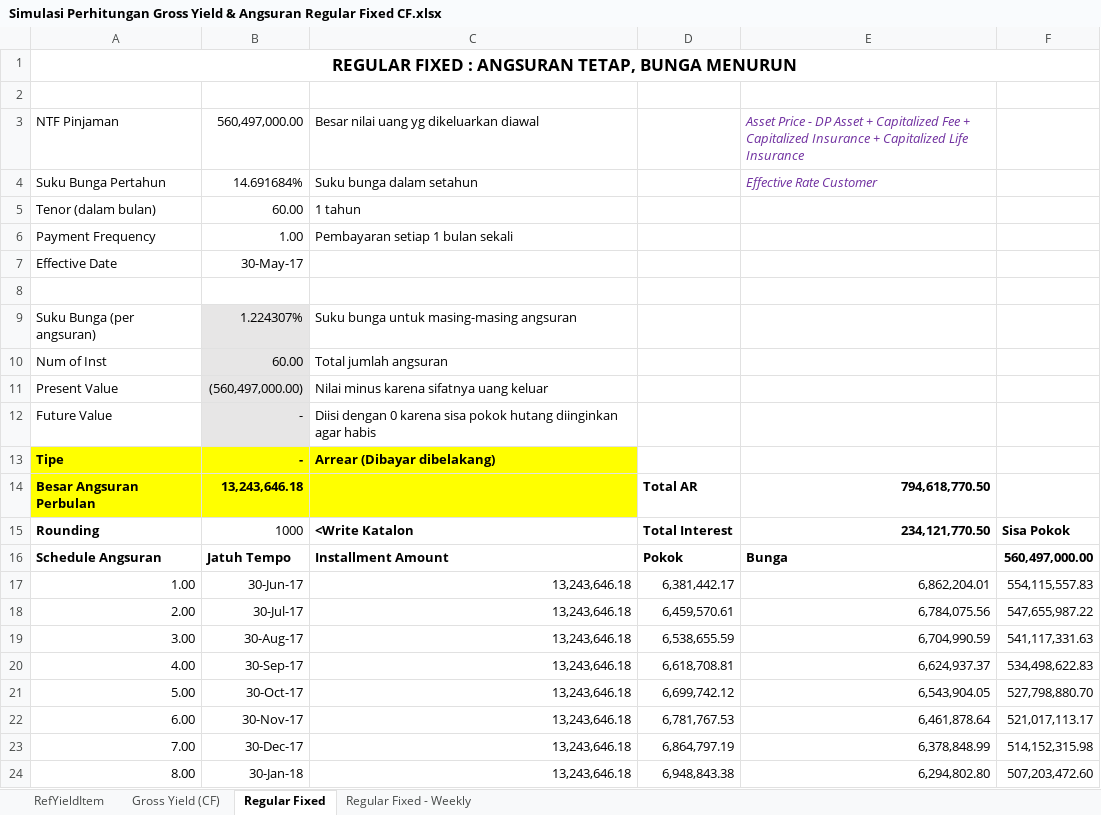
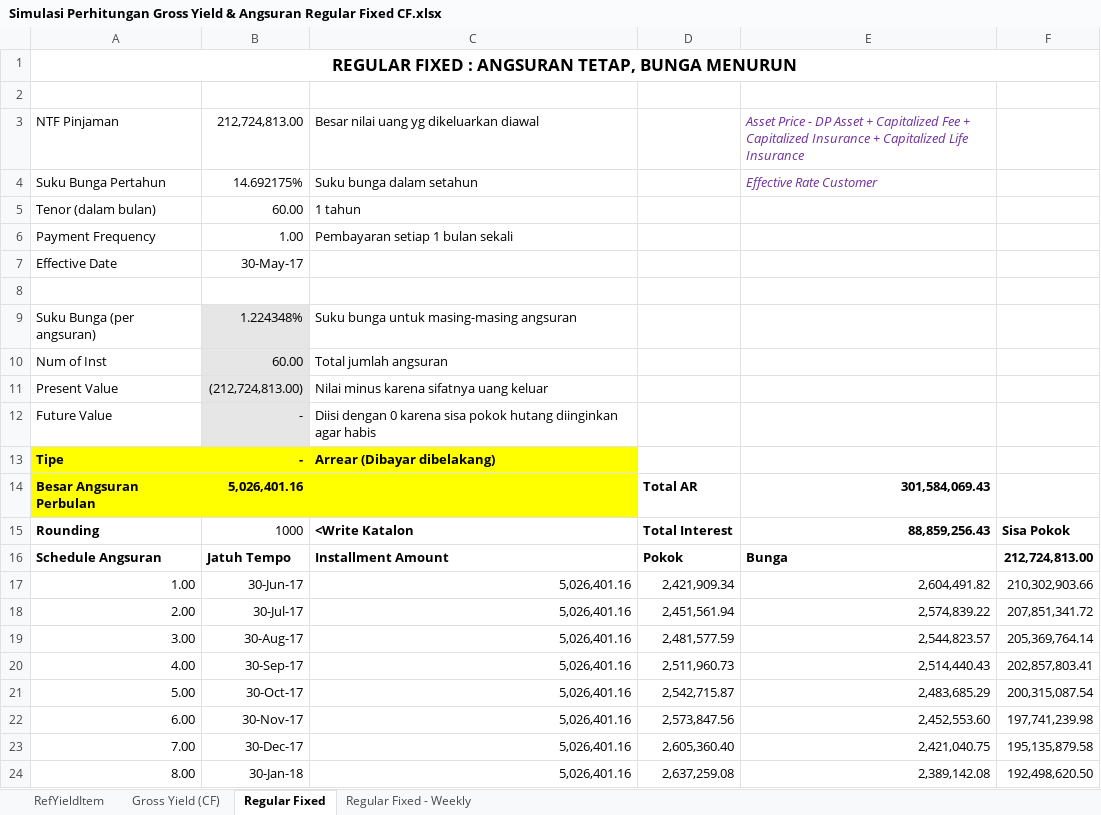
Before and after one commit to qcadins/DemoWorkflow, an Excel workbook: Simulasi/Simulasi Perhitungan Gross Yield & Angsuran Regular Fixed CF.xlsx, sheet Regular Fixed, drawn as a sheet; only a part is shown; values as stored, in another font and other column widths than the file's, no borders; the diff covers the shown part only; the diff names each change by its address in the sheet, - before the commit and + after, or states it on an @@ line.

Commit message:
Add files via upload

```diff
--- a/Simulasi/Simulasi Perhitungan Gross Yield & Angsuran Regular Fixed CF.xlsx (sheet Regular Fixed)
+++ b/Simulasi/Simulasi Perhitungan Gross Yield & Angsuran Regular Fixed CF.xlsx (sheet Regular Fixed)
-B3: 560,497,000.00
+B3: 212,724,813.00
-B4 (212,724,813.00): 14.691684%
+B4 (212,724,813.00): 14.692175%
-B9 (212,724,813.00): 1.224307%
+B9 (212,724,813.00): 1.224348%
-B11 (212,724,813.00): (560,497,000.00)
+B11 (212,724,813.00): (212,724,813.00)
-B14 (212,724,813.00): 13,243,646.18
+B14 (212,724,813.00): 5,026,401.16
-E14: 794,618,770.50
+E14: 301,584,069.43
-E15: 234,121,770.50
+E15: 88,859,256.43
-F16: 560,497,000.00
+F16: 212,724,813.00
-C17:C24: 13,243,646.18
+C17:C24: 5,026,401.16
-D17: 6,381,442.17
+D17: 2,421,909.34
-E17: 6,862,204.01
+E17: 2,604,491.82
-F17: 554,115,557.83
+F17: 210,302,903.66
-D18: 6,459,570.61
+D18: 2,451,561.94
-E18: 6,784,075.56
+E18: 2,574,839.22
-F18: 547,655,987.22
+F18: 207,851,341.72
-D19: 6,538,655.59
+D19: 2,481,577.59
-E19: 6,704,990.59
+E19: 2,544,823.57
-F19: 541,117,331.63
+F19: 205,369,764.14
-D20: 6,618,708.81
+D20: 2,511,960.73
-E20: 6,624,937.37
+E20: 2,514,440.43
-F20: 534,498,622.83
+F20: 202,857,803.41
-D21: 6,699,742.12
+D21: 2,542,715.87
-E21: 6,543,904.05
+E21: 2,483,685.29
-F21: 527,798,880.70
+F21: 200,315,087.54
-D22: 6,781,767.53
+D22: 2,573,847.56
-E22: 6,461,878.64
+E22: 2,452,553.60
-F22: 521,017,113.17
+F22: 197,741,239.98
-D23: 6,864,797.19
+D23: 2,605,360.40
-E23: 6,378,848.99
+E23: 2,421,040.75
-F23: 514,152,315.98
+F23: 195,135,879.58
-D24: 6,948,843.38
+D24: 2,637,259.08
-E24: 6,294,802.80
+E24: 2,389,142.08
-F24: 507,203,472.60
+F24: 192,498,620.50
```
Also changed, not shown: 930 edited cells elsewhere in this sheet, sheet Gross Yield (CF), formulas that keep their value.
